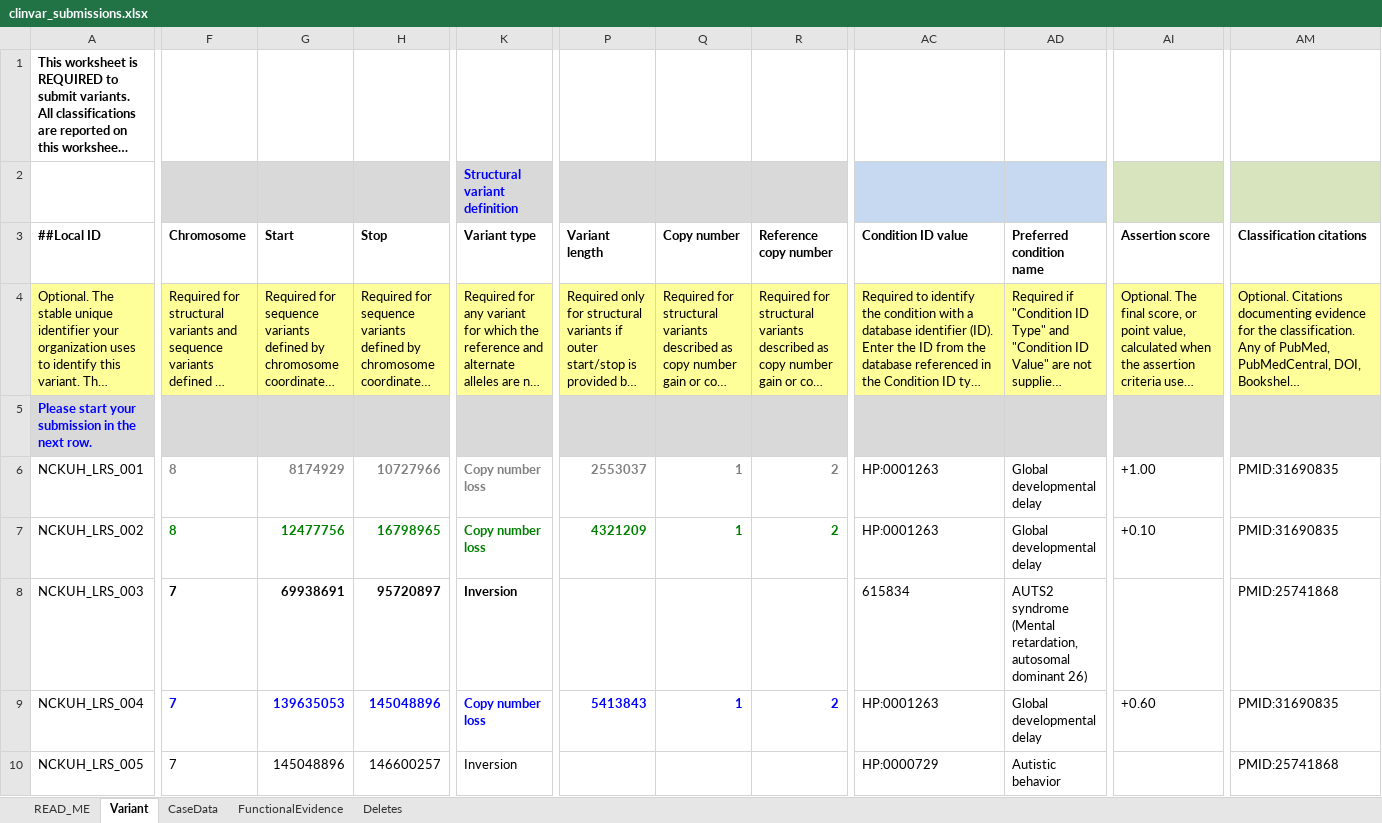
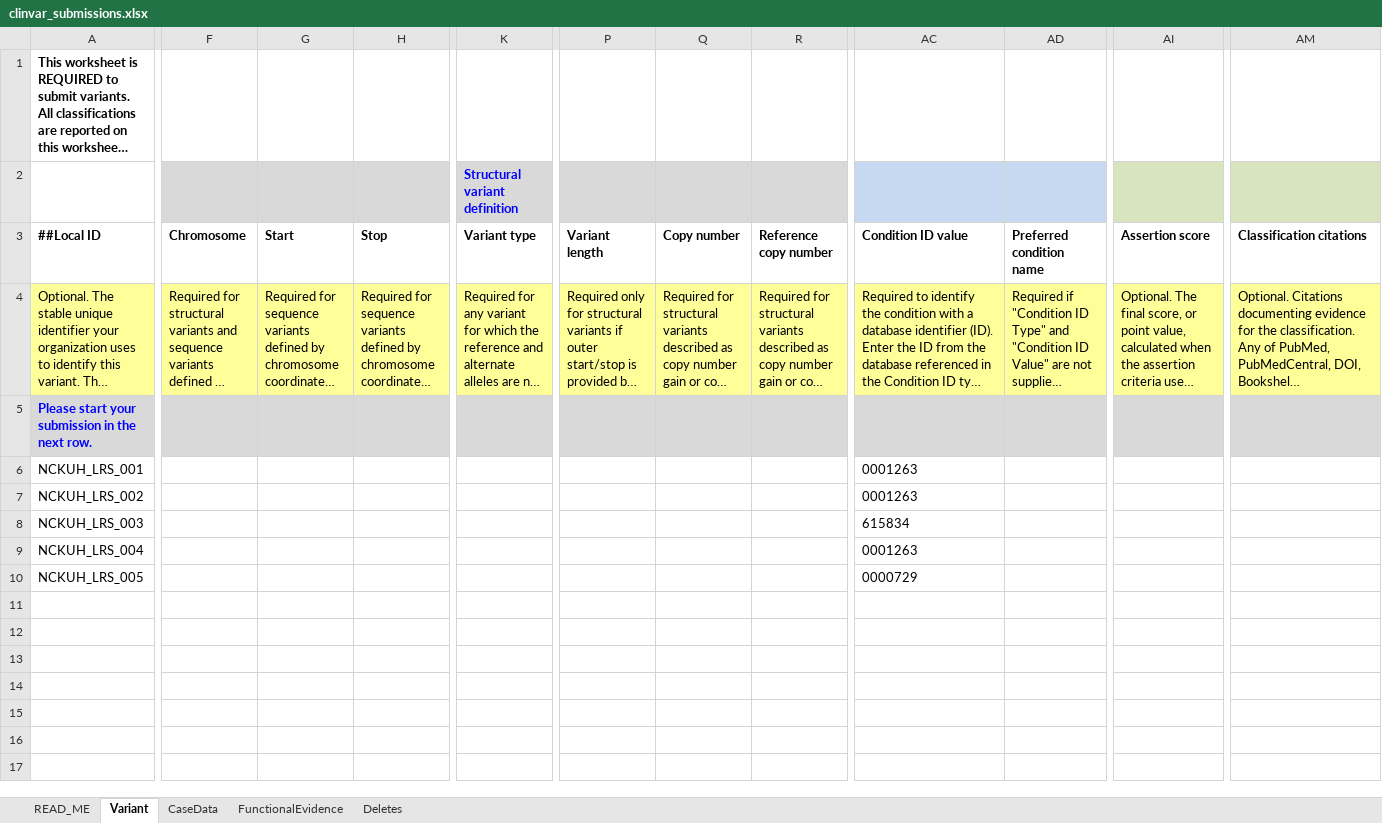
Before and after one commit to puddingyd/lrs-ogm-series, an Excel workbook: data/clinvar_submissions.xlsx, sheet Variant, drawn as a sheet; only a part is shown, gaps mark what is left out; long unchanged cells end in …; values as stored, in another font and other column widths than the file's, no borders; the diff names each change by its address in the sheet, - before the commit and + after, or states it on an @@ line.

```diff
--- a/data/clinvar_submissions.xlsx (sheet Variant)
+++ b/data/clinvar_submissions.xlsx (sheet Variant)
-F6:F7 (Chromosome): 8
+F6:F7 (Chromosome): (empty)
-G6 (Start): 8174929
+G6 (Start): (empty)
-H6 (Stop): 10727966
+H6 (Stop): (empty)
-K6:K7 (Variant type): Copy number loss
+K6:K7 (Variant type): (empty)
-P6 (Variant length): 2553037
+P6 (Variant length): (empty)
-Q6:Q7 (Copy number): 1
+Q6:Q7 (Copy number): (empty)
-R6:R7 (Reference copy number): 2
+R6:R7 (Reference copy number): (empty)
-AC6:AC7 (Condition ID value): HP:0001263
+AC6:AC7 (Condition ID value): 0001263
-AD6:AD7 (Preferred condition name): Global developmental delay
+AD6:AD7 (Preferred condition name): (empty)
-AI6 (Assertion score): +1.00
+AI6 (Assertion score): (empty)
-AM6:AM7 (Classification citations): PMID:31690835
+AM6:AM7 (Classification citations): (empty)
-G7 (Start): 12477756
+G7 (Start): (empty)
-H7 (Stop): 16798965
+H7 (Stop): (empty)
-P7 (Variant length): 4321209
+P7 (Variant length): (empty)
-AI7 (Assertion score): +0.10
+AI7 (Assertion score): (empty)
-F8:F10 (Chromosome): 7
+F8:F10 (Chromosome): (empty)
-G8 (Start): 69938691
+G8 (Start): (empty)
-H8 (Stop): 95720897
+H8 (Stop): (empty)
-K8 (Variant type): Inversion
+K8 (Variant type): (empty)
-AD8 (Preferred condition name): AUTS2 syndrome (Mental retardation, autosomal dominant 26)
+AD8 (Preferred condition name): (empty)
-AM8 (Classification citations): PMID:25741868
+AM8 (Classification citations): (empty)
-G9 (Start): 139635053
+G9 (Start): (empty)
-H9 (Stop): 145048896
+H9 (Stop): (empty)
-K9 (Variant type): Copy number loss
+K9 (Variant type): (empty)
-P9 (Variant length): 5413843
+P9 (Variant length): (empty)
-Q9 (Copy number): 1
+Q9 (Copy number): (empty)
-R9 (Reference copy number): 2
+R9 (Reference copy number): (empty)
-AC9 (Condition ID value): HP:0001263
+AC9 (Condition ID value): 0001263
-AD9 (Preferred condition name): Global developmental delay
+AD9 (Preferred condition name): (empty)
-AI9 (Assertion score): +0.60
+AI9 (Assertion score): (empty)
-AM9 (Classification citations): PMID:31690835
+AM9 (Classification citations): (empty)
-G10 (Start): 145048896
+G10 (Start): (empty)
-H10 (Stop): 146600257
+H10 (Stop): (empty)
-K10 (Variant type): Inversion
+K10 (Variant type): (empty)
-AC10 (Condition ID value): HP:0000729
+AC10 (Condition ID value): 0000729
-AD10 (Preferred condition name): Autistic behavior
+AD10 (Preferred condition name): (empty)
-AM10 (Classification citations): PMID:25741868
+AM10 (Classification citations): (empty)
```
Also changed, not shown: 1 other file.
